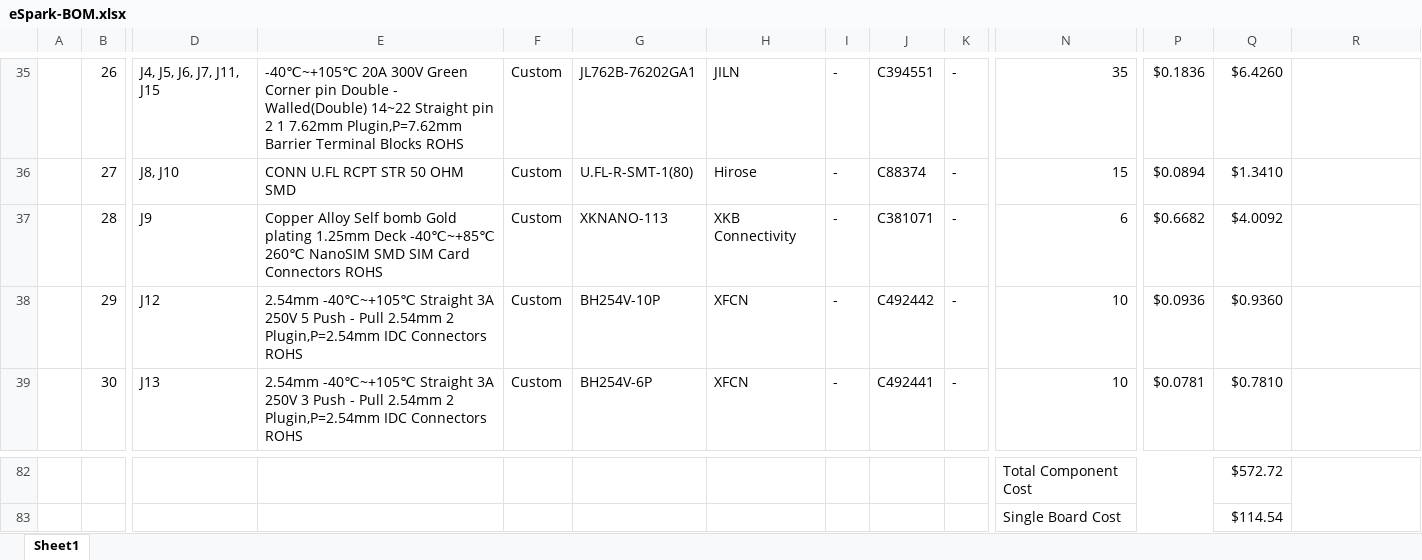
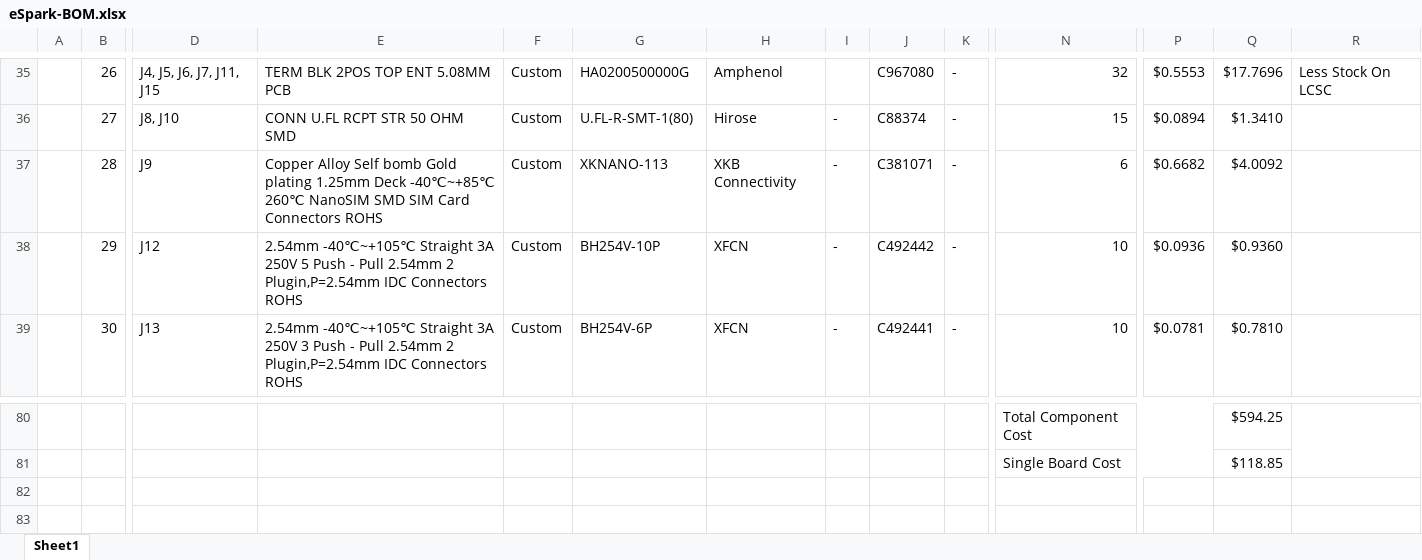
Before and after one commit to eSpark-Consulting-Group/matthewgraff-arduinomegapcb, an Excel workbook: BOM/eSpark-BOM.xlsx, sheet Sheet1, drawn as a sheet; only a part is shown, gaps mark what is left out; values as stored, in another font and other column widths than the file's, no cell formats; charts and pictures not drawn; addresses are those after the commit; the diff covers the shown part only; the diff names each change by its address in the sheet, - before the commit and + after, or states it on an @@ line.

```diff
--- a/BOM/eSpark-BOM.xlsx (sheet Sheet1)
+++ b/BOM/eSpark-BOM.xlsx (sheet Sheet1)
-E35: -40℃~+105℃ 20A 300V Green Corner pin Double - Walled(Double) 14~22 Straight pin 2 1 7.62mm Plugin,P=7.62mm Barrier Terminal Blocks ROHS
+E35: TERM BLK 2POS TOP ENT 5.08MM PCB
-G35: JL762B-76202GA1
+G35: HA0200500000G
-H35: JILN
+H35: Amphenol
-I35: -
+I35: (empty)
-J35: C394551
+J35: C967080
-N35: 35
+N35: 32
-P35: $0.1836
+P35: $0.5553
-Q35: $6.4260
+Q35: $17.7696
-R35: (empty)
+R35: Less Stock On LCSC
-Q80: $572.72
+Q80: $594.25
-Q81: $114.54
+Q81: $118.85
```
Also changed, not shown: 1 added row, 3 removed rows and 120 edited cells elsewhere in this sheet, cell formats, formulas that keep their value, 1 other file.
